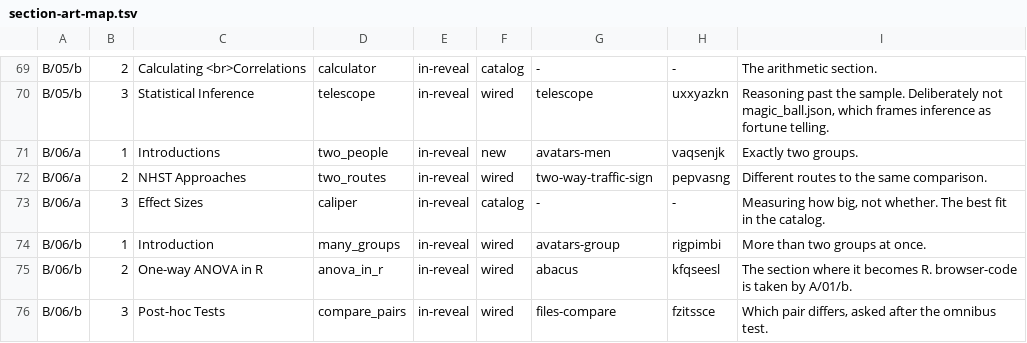
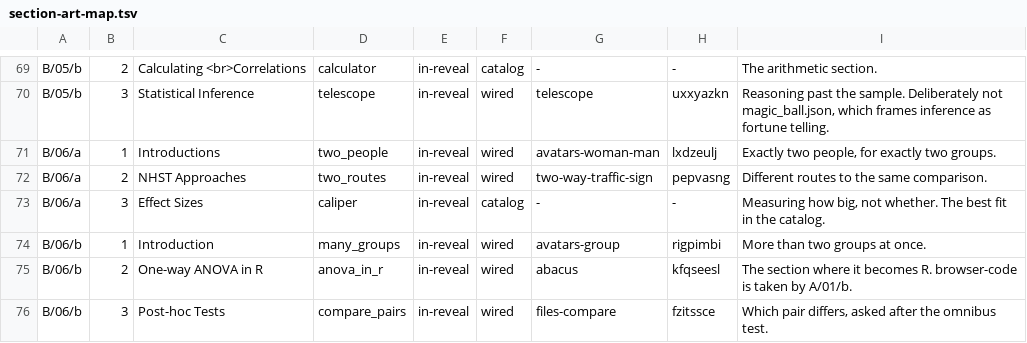
Before and after one commit to jmgirard/psyc790, a TSV file: tools/section-art-map.tsv, drawn as a sheet; only a part is shown, gaps mark what is left out; the diff covers the shown part only.

```diff
--- a/tools/section-art-map.tsv
+++ b/tools/section-art-map.tsv
@@ -70,3 +70,3 @@ B/05/b	2	Calculating <br>Correlations	calculator	in-reveal	catalog	-	-	The arith
 B/05/b	3	Statistical Inference	telescope	in-reveal	wired	telescope	uxxyazkn	Reasoning past the sample. Deliberately not magic_ball.json, which frames inference as fortune telling.
-B/06/a	1	Introductions	two_people	in-reveal	new	avatars-men	vaqsenjk	Exactly two groups.
+B/06/a	1	Introductions	two_people	in-reveal	wired	avatars-woman-man	lxdzeulj	Exactly two people, for exactly two groups.
 B/06/a	2	NHST Approaches	two_routes	in-reveal	wired	two-way-traffic-sign	pepvasng	Different routes to the same comparison.
```
Also changed, not shown: 33 edited cells elsewhere in this file, 27 other files.
